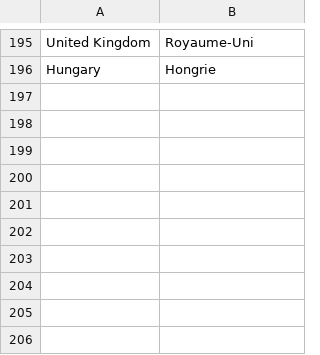
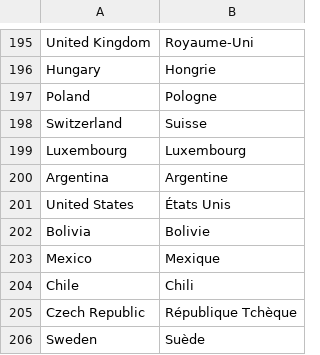
Before and after one commit to packlink-dev/magento2_module, a CSV file: PacklinkPro/i18n/fr_FR.csv, drawn as a sheet; only a part is shown, gaps mark what is left out; the diff names each change by its address in the sheet, - before the commit and + after, or states it on an @@ line.

```diff
--- a/PacklinkPro/i18n/fr_FR.csv
+++ b/PacklinkPro/i18n/fr_FR.csv
+row 197: Poland | Pologne
+row 198: Switzerland | Suisse
+row 199: Luxembourg | Luxembourg
+row 200: Argentina | Argentine
+row 201: United States | États Unis
+row 202: Bolivia | Bolivie
+row 203: Mexico | Mexique
+row 204: Chile | Chili
+row 205: Czech Republic | République Tchèque
+row 206: Sweden | Suède
```
Also changed, not shown: PacklinkPro/i18n/de_DE.csv, PacklinkPro/i18n/es_ES.csv, 8 other files.
